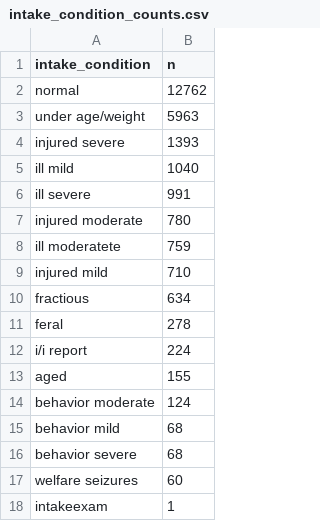
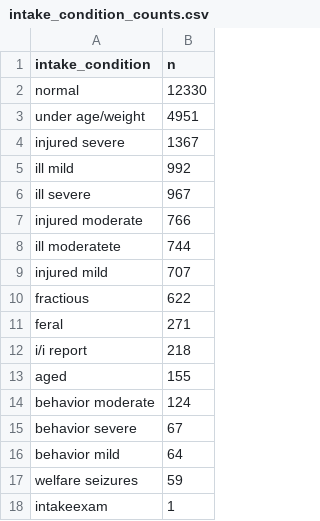
Before and after one commit to DSCI-310-2025/dsci-310-group-01, a CSV file: results/tables/intake_condition_counts.csv, drawn as a sheet.

```diff
--- a/results/tables/intake_condition_counts.csv
+++ b/results/tables/intake_condition_counts.csv
@@ -1,18 +1,18 @@
 intake_condition,n
-normal,12762
-under age/weight,5963
-injured  severe,1393
-ill mild,1040
-ill severe,991
-injured  moderate,780
-ill moderatete,759
-injured  mild,710
-fractious,634
-feral,278
-i/i report,224
+normal,12330
+under age/weight,4951
+injured  severe,1367
+ill mild,992
+ill severe,967
+injured  moderate,766
+ill moderatete,744
+injured  mild,707
+fractious,622
+feral,271
+i/i report,218
 aged,155
 behavior  moderate,124
-behavior  mild,68
-behavior  severe,68
-welfare seizures,60
+behavior  severe,67
+behavior  mild,64
+welfare seizures,59
 intakeexam,1
```
Also changed, not shown: results/tables/intake_type_counts.csv, 20 other files.
